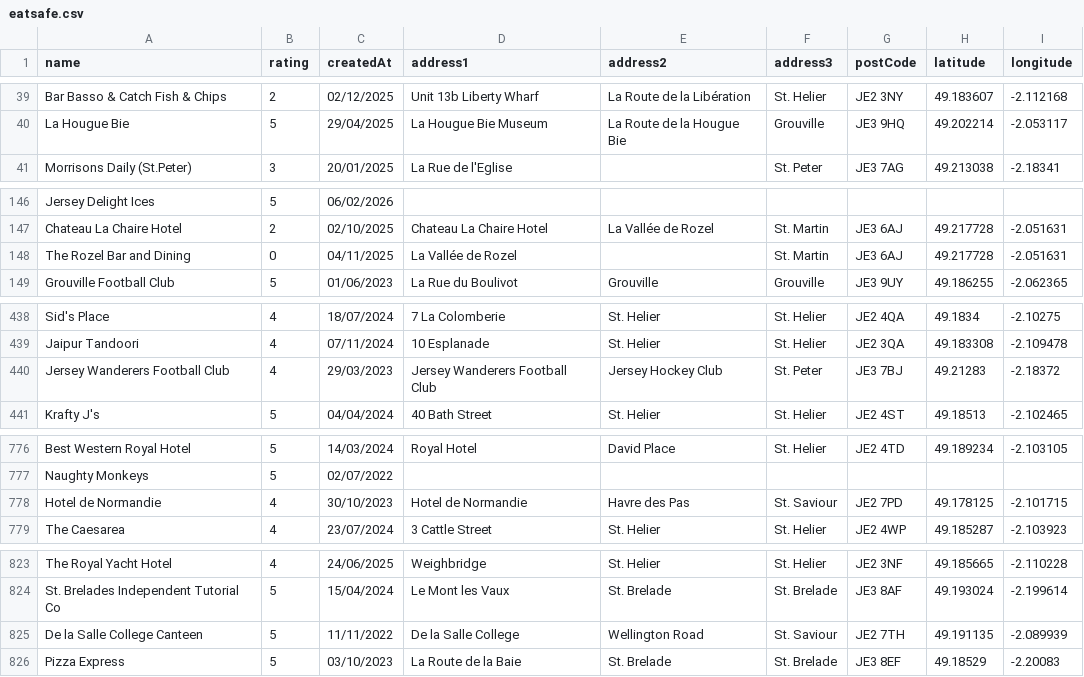
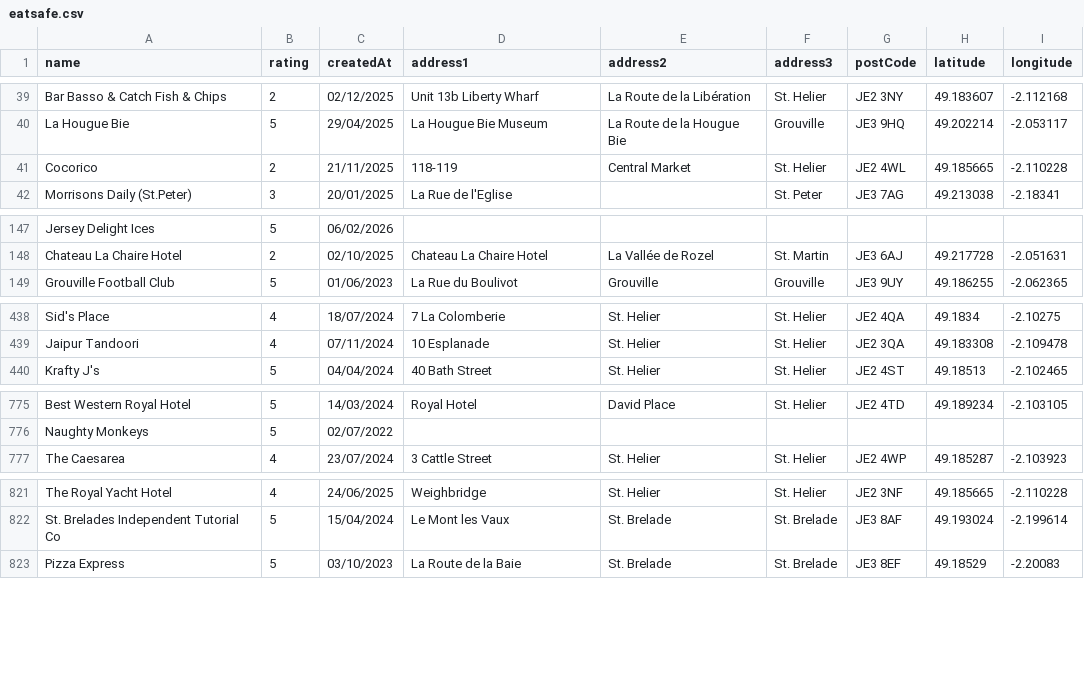
Before and after one commit to glitchjsy/opendata-downloads, a CSV file: data/eatsafe/eatsafe.csv, drawn as a sheet; only a part is shown, gaps mark what is left out; the diff covers the shown part only.

```diff
--- a/data/eatsafe/eatsafe.csv
+++ b/data/eatsafe/eatsafe.csv
@@ -40,2 +40,3 @@ Bar Basso & Catch Fish & Chips,2,02/12/2025,Unit 13b Liberty Wharf,La Route de l
 La Hougue Bie,5,29/04/2025,La Hougue Bie Museum,La Route de la Hougue Bie,Grouville,JE3 9HQ,49.202214,-2.053117
+Cocorico,2,21/11/2025,118-119,Central Market,St. Helier,JE2 4WL,49.185665,-2.110228
 Morrisons Daily (St.Peter),3,20/01/2025,La Rue de l'Eglise,,St. Peter,JE3 7AG,49.213038,-2.18341
@@ -147,3 +148,2 @@ Jersey Delight Ices,5,06/02/2026,,,,,,
 Chateau La Chaire Hotel,2,02/10/2025,Chateau La Chaire Hotel,La Vallée de Rozel,St. Martin,JE3 6AJ,49.217728,-2.051631
-The Rozel Bar and Dining,0,04/11/2025,La Vallée de Rozel,,St. Martin,JE3 6AJ,49.217728,-2.051631
 Grouville Football Club,5,01/06/2023,La Rue du Boulivot,Grouville,Grouville,JE3 9UY,49.186255,-2.062365
@@ -439,3 +439,2 @@ Sid's Place,4,18/07/2024,7 La Colomberie,St. Helier,St. Helier,JE2 4QA,49.1834,-
 Jaipur Tandoori,4,07/11/2024,10 Esplanade,St. Helier,St. Helier,JE2 3QA,49.183308,-2.109478
-Jersey Wanderers Football Club,4,29/03/2023,Jersey Wanderers Football Club,Jersey Hockey Club,St. Peter,JE3 7BJ,49.21283,-2.18372
 Krafty J's,5,04/04/2024,40 Bath Street,St. Helier,St. Helier,JE2 4ST,49.18513,-2.102465
@@ -777,3 +776,2 @@ Best Western Royal Hotel,5,14/03/2024,Royal Hotel,David Place,St. Helier,JE2 4TD
 Naughty Monkeys,5,02/07/2022,,,,,,
-Hotel de Normandie,4,30/10/2023,Hotel de Normandie,Havre des Pas,St. Saviour,JE2 7PD,49.178125,-2.101715
 The Caesarea,4,23/07/2024,3 Cattle Street,St. Helier,St. Helier,JE2 4WP,49.185287,-2.103923
@@ -824,3 +822,2 @@ The Royal Yacht Hotel,4,24/06/2025,Weighbridge,St. Helier,St. Helier,JE2 3NF,49.
 St. Brelades Independent Tutorial Co,5,15/04/2024,Le Mont les Vaux,St. Brelade,St. Brelade,JE3 8AF,49.193024,-2.199614
-De la Salle College Canteen,5,11/11/2022,De la Salle College,Wellington Road,St. Saviour,JE2 7TH,49.191135,-2.089939
 Pizza Express,5,03/10/2023,La Route de la Baie,St. Brelade,St. Brelade,JE3 8EF,49.18529,-2.20083
```
Also changed, not shown: 7 edited cells elsewhere in this file, 4 other files.
